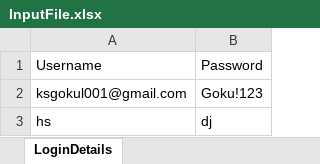
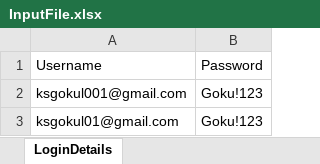
Before and after one commit to gokul-ks-01/TrainingProject, an Excel workbook: InputFile.xlsx, sheet LoginDetails, drawn as a sheet; values as stored, in another font and other column widths than the file's, no borders; removed rows and columns are numbered as before the commit, all else as after; the diff names each change by its address in the sheet, - before the commit and + after, or states it on an @@ line.

```diff
--- a/InputFile.xlsx (sheet LoginDetails)
+++ b/InputFile.xlsx (sheet LoginDetails)
-row 3: hs | dj
+row 3: ksgokul01@gmail.com | Goku!123
```
Also changed, not shown: 4 other files.
